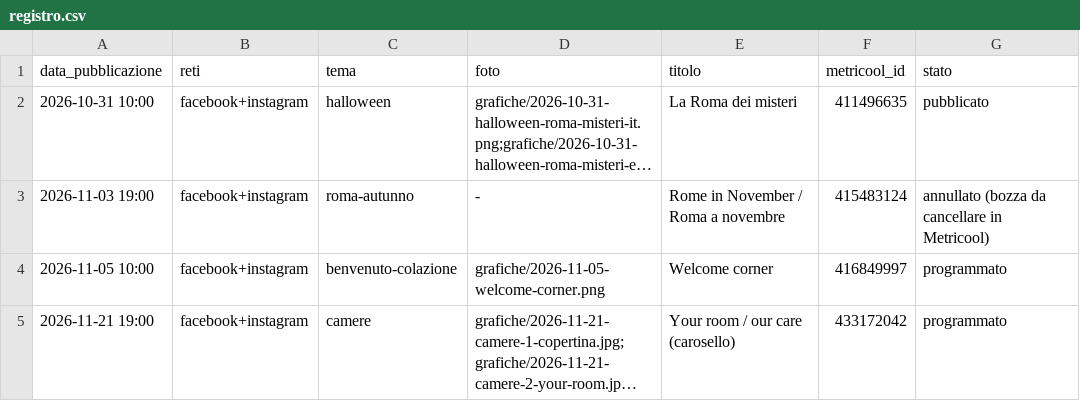
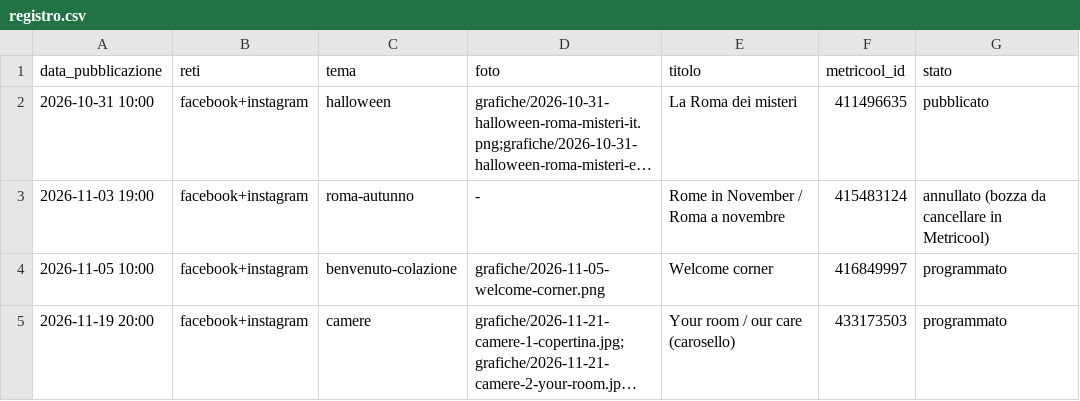
Before and after one commit to Halfskin02/leschambresdor-social, a CSV file: registro.csv, drawn as a sheet; long unchanged cells end in …; the diff names each change by its address in the sheet, - before the commit and + after, or states it on an @@ line.

```diff
--- a/registro.csv
+++ b/registro.csv
-A5 (data_pubblicazione): 2026-11-21 19:00
+A5 (data_pubblicazione): 2026-11-19 20:00
-F5 (metricool_id): 433172042
+F5 (metricool_id): 433173503
```
